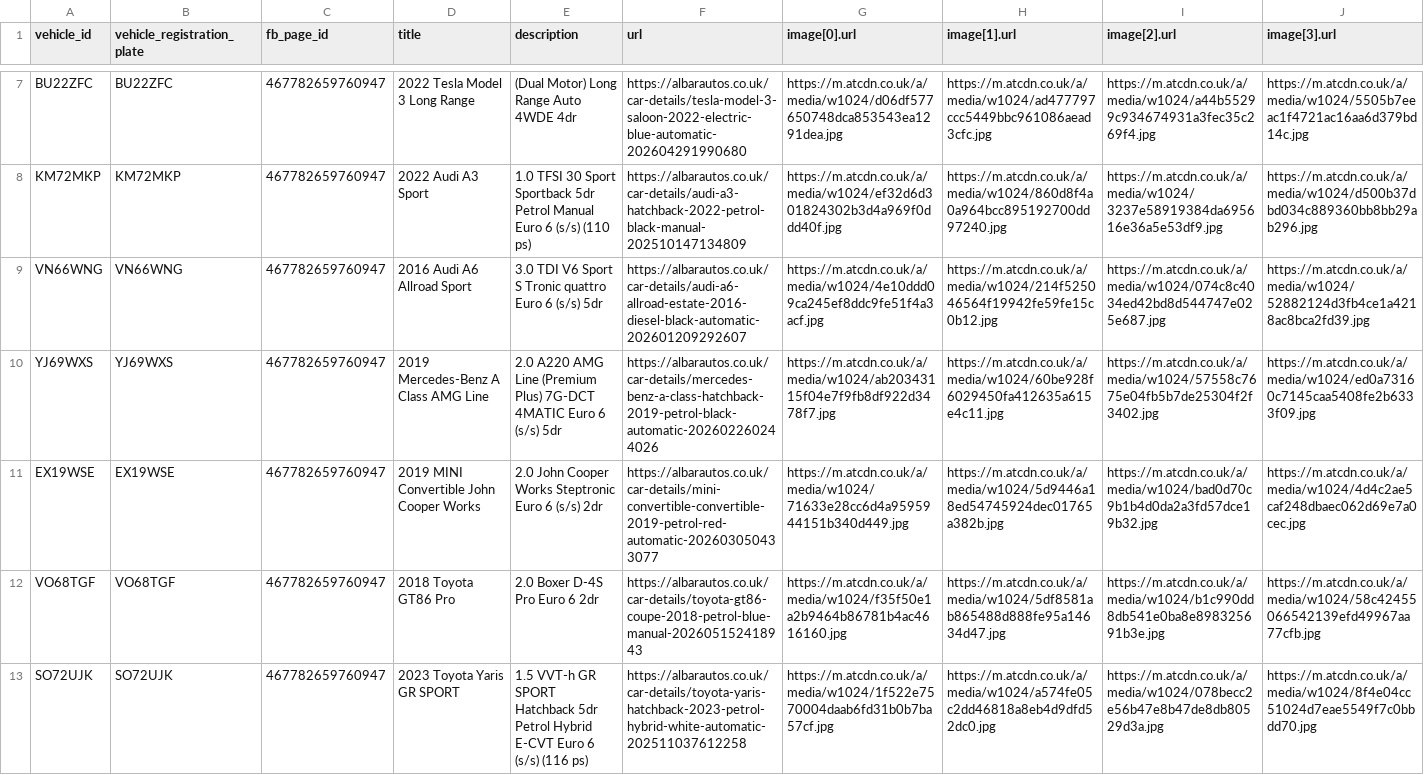
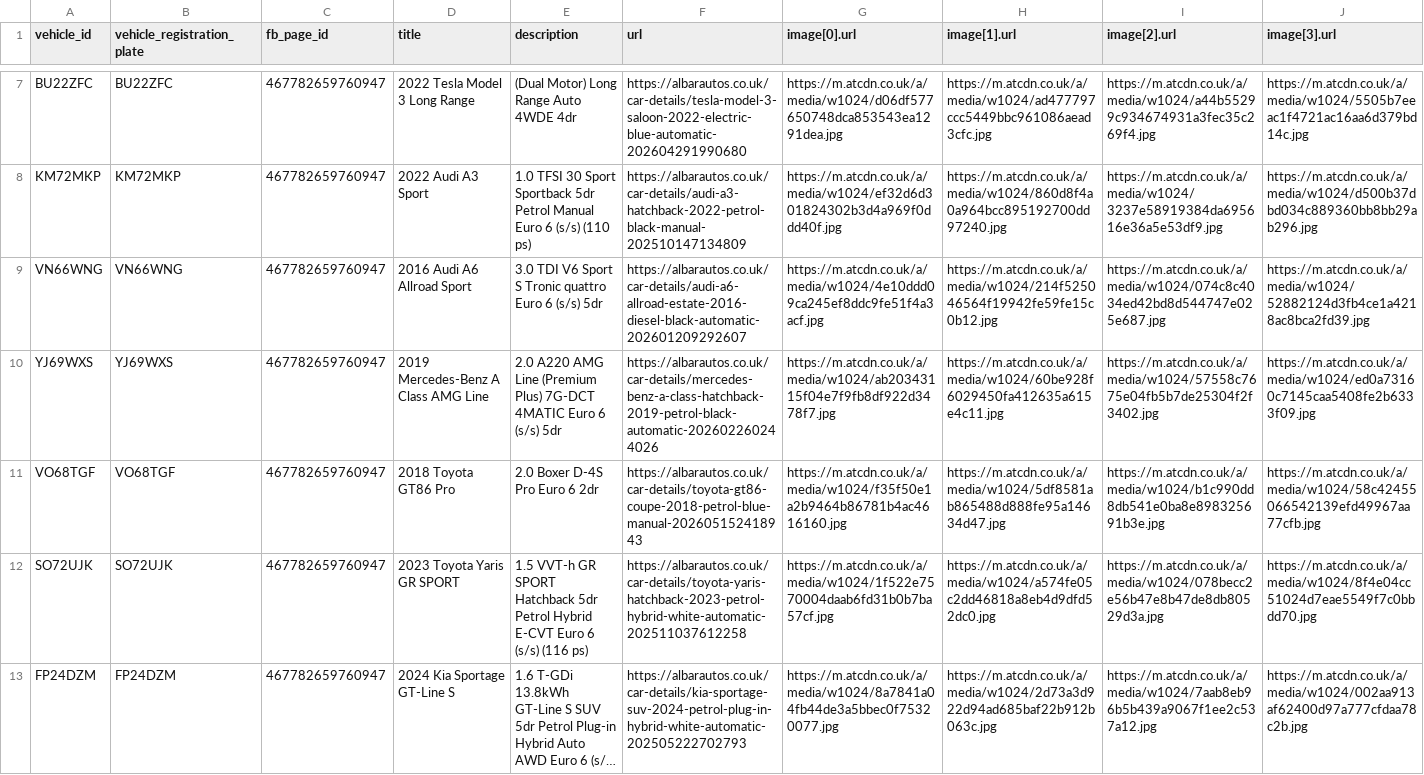
Before and after one commit to oli-a11y/albar-meta-feed, a CSV file: facebook_inventory.csv, drawn as a sheet; only a part is shown, gaps mark what is left out; the shorter side is filled out with more unchanged rows; long unchanged cells end in …; rows hold the shown columns only; the diff names each change by its address in the sheet, - before the commit and + after, or states it on an @@ line.

```diff
--- a/facebook_inventory.csv
+++ b/facebook_inventory.csv
-row 11: EX19WSE | EX19WSE | 467782659760947 | 2019 MINI Convertible John Cooper Works | 2.0 John Cooper Works Steptronic Euro 6 (s/s) 2dr | https://albarautos.co.uk/car-details/mini-convertible-convertible-2019-petrol-red-automatic-202603050433077 | https://m.atcdn.co.uk/a/media/w1024/71633e28cc6d4a9595944151b340d449.jpg | https://m.atcdn.co.uk/a/media/w1024/5d9446a18ed54745924dec01765a382b.jpg | https://m.atcdn.co.uk/a/media/w1024/bad0d70c9b1b4d0da2a3fd57dce19b32.jpg | https://m.atcdn.co.uk/a/media/w1024/4d4c2ae5caf248dbaec062d69e7a0cec.jpg
```
